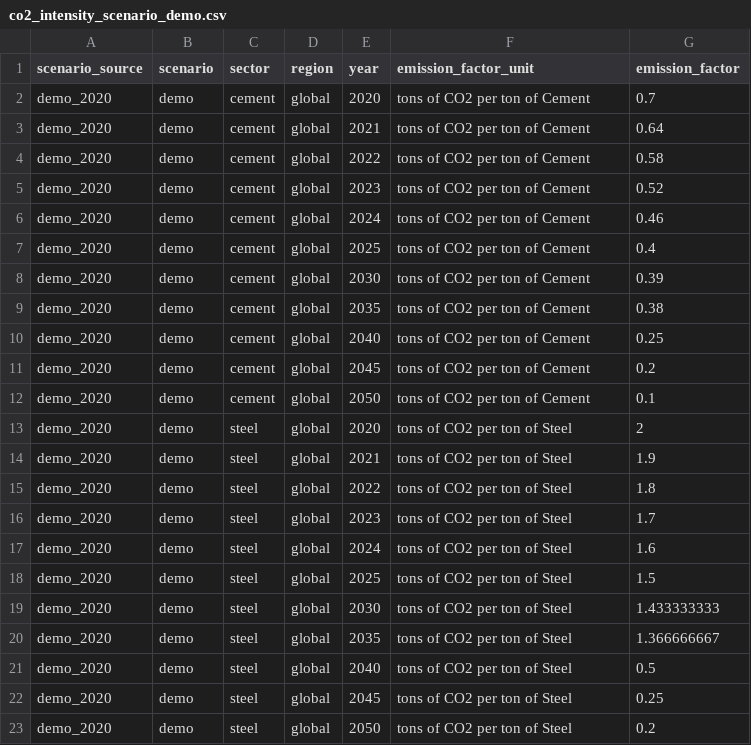
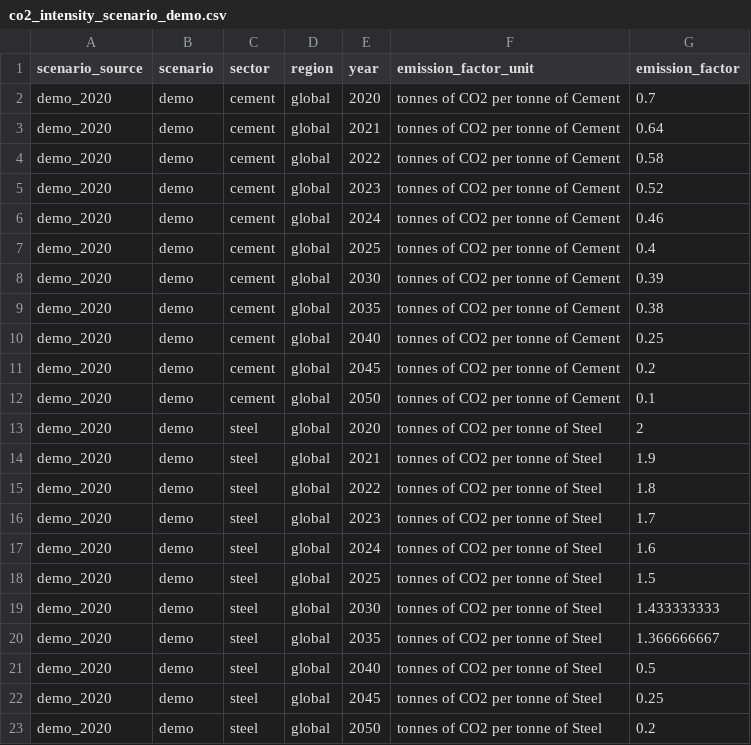
Before and after one commit to RMI-PACTA/r2dii.data, a CSV file: data-raw/co2_intensity_scenario_demo.csv, drawn as a sheet.

Commit message:
Replace ton and tons with tonne and tonnes (#134)

```diff
--- a/data-raw/co2_intensity_scenario_demo.csv
+++ b/data-raw/co2_intensity_scenario_demo.csv
@@ -1,23 +1,23 @@
 scenario_source,scenario,sector,region,year,emission_factor_unit,emission_factor
-demo_2020,demo,cement,global,2020,tons of CO2 per ton of Cement,0.7
-demo_2020,demo,cement,global,2021,tons of CO2 per ton of Cement,0.64
-demo_2020,demo,cement,global,2022,tons of CO2 per ton of Cement,0.58
-demo_2020,demo,cement,global,2023,tons of CO2 per ton of Cement,0.52
-demo_2020,demo,cement,global,2024,tons of CO2 per ton of Cement,0.46
-demo_2020,demo,cement,global,2025,tons of CO2 per ton of Cement,0.4
-demo_2020,demo,cement,global,2030,tons of CO2 per ton of Cement,0.39
-demo_2020,demo,cement,global,2035,tons of CO2 per ton of Cement,0.38
-demo_2020,demo,cement,global,2040,tons of CO2 per ton of Cement,0.25
-demo_2020,demo,cement,global,2045,tons of CO2 per ton of Cement,0.2
-demo_2020,demo,cement,global,2050,tons of CO2 per ton of Cement,0.1
-demo_2020,demo,steel,global,2020,tons of CO2 per ton of Steel,2
-demo_2020,demo,steel,global,2021,tons of CO2 per ton of Steel,1.9
-demo_2020,demo,steel,global,2022,tons of CO2 per ton of Steel,1.8
-demo_2020,demo,steel,global,2023,tons of CO2 per ton of Steel,1.7
-demo_2020,demo,steel,global,2024,tons of CO2 per ton of Steel,1.6
-demo_2020,demo,steel,global,2025,tons of CO2 per ton of Steel,1.5
-demo_2020,demo,steel,global,2030,tons of CO2 per ton of Steel,1.433333333
-demo_2020,demo,steel,global,2035,tons of CO2 per ton of Steel,1.366666667
-demo_2020,demo,steel,global,2040,tons of CO2 per ton of Steel,0.5
-demo_2020,demo,steel,global,2045,tons of CO2 per ton of Steel,0.25
-demo_2020,demo,steel,global,2050,tons of CO2 per ton of Steel,0.2
+demo_2020,demo,cement,global,2020,tonnes of CO2 per tonne of Cement,0.7
+demo_2020,demo,cement,global,2021,tonnes of CO2 per tonne of Cement,0.64
+demo_2020,demo,cement,global,2022,tonnes of CO2 per tonne of Cement,0.58
+demo_2020,demo,cement,global,2023,tonnes of CO2 per tonne of Cement,0.52
+demo_2020,demo,cement,global,2024,tonnes of CO2 per tonne of Cement,0.46
+demo_2020,demo,cement,global,2025,tonnes of CO2 per tonne of Cement,0.4
+demo_2020,demo,cement,global,2030,tonnes of CO2 per tonne of Cement,0.39
+demo_2020,demo,cement,global,2035,tonnes of CO2 per tonne of Cement,0.38
+demo_2020,demo,cement,global,2040,tonnes of CO2 per tonne of Cement,0.25
+demo_2020,demo,cement,global,2045,tonnes of CO2 per tonne of Cement,0.2
+demo_2020,demo,cement,global,2050,tonnes of CO2 per tonne of Cement,0.1
+demo_2020,demo,steel,global,2020,tonnes of CO2 per tonne of Steel,2
+demo_2020,demo,steel,global,2021,tonnes of CO2 per tonne of Steel,1.9
+demo_2020,demo,steel,global,2022,tonnes of CO2 per tonne of Steel,1.8
+demo_2020,demo,steel,global,2023,tonnes of CO2 per tonne of Steel,1.7
+demo_2020,demo,steel,global,2024,tonnes of CO2 per tonne of Steel,1.6
+demo_2020,demo,steel,global,2025,tonnes of CO2 per tonne of Steel,1.5
+demo_2020,demo,steel,global,2030,tonnes of CO2 per tonne of Steel,1.433333333
+demo_2020,demo,steel,global,2035,tonnes of CO2 per tonne of Steel,1.366666667
+demo_2020,demo,steel,global,2040,tonnes of CO2 per tonne of Steel,0.5
+demo_2020,demo,steel,global,2045,tonnes of CO2 per tonne of Steel,0.25
+demo_2020,demo,steel,global,2050,tonnes of CO2 per tonne of Steel,0.2
```
Also changed, not shown: 7 other files.
